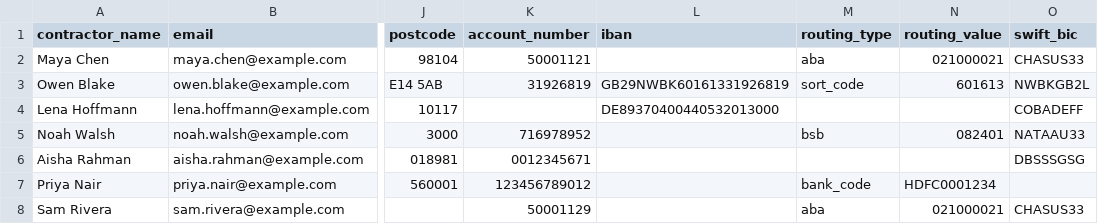
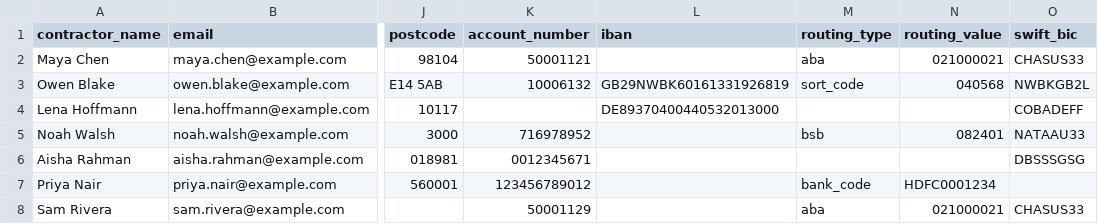
Before and after one commit to awx-devx/airwallex-global-payout, a CSV file: docs/samples/contractors.csv, drawn as a sheet; only a part is shown, gaps mark what is left out; the diff names each change by its address in the sheet, - before the commit and + after, or states it on an @@ line.

```diff
--- a/docs/samples/contractors.csv
+++ b/docs/samples/contractors.csv
-K3 (account_number): 31926819
+K3 (account_number): 10006132
-N3 (routing_value): 601613
+N3 (routing_value): 040568
```
Also changed, not shown: public/samples/contractors.csv, 48 other files.
